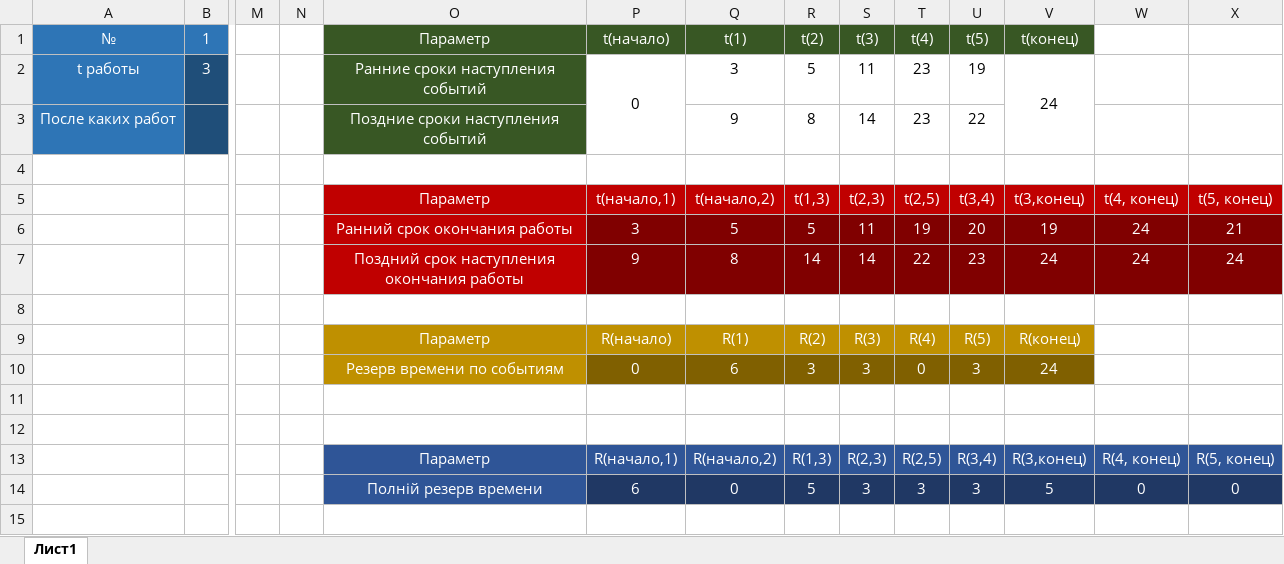
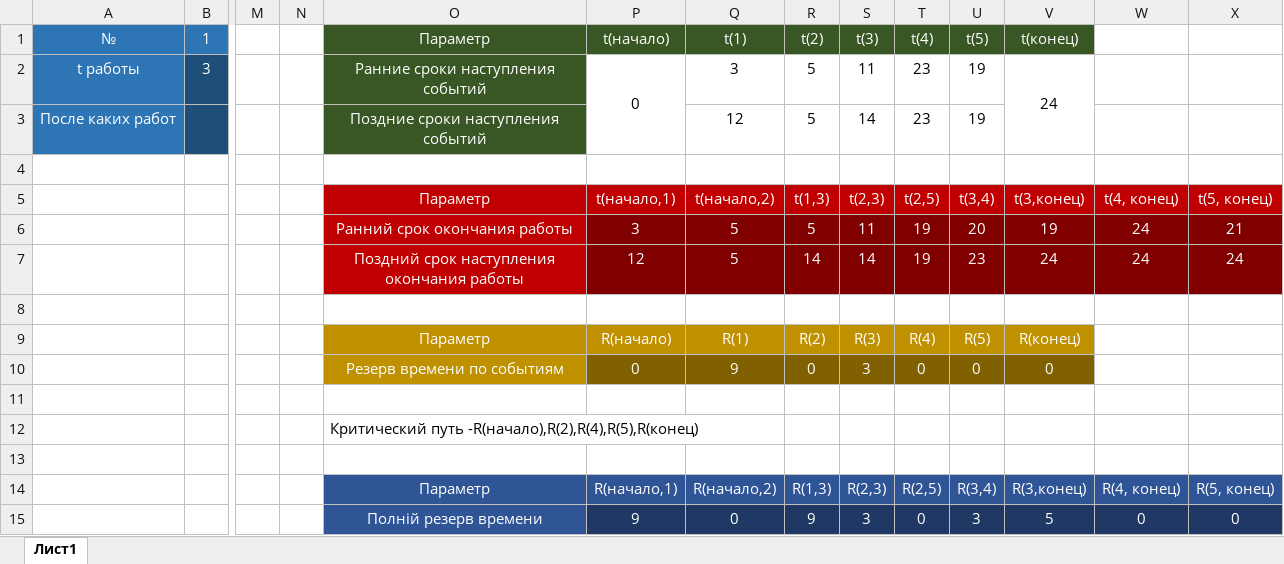
Before and after one commit to ZaharBozhok/Study, an Excel workbook: 2 course/DiscreteMath/3/LABv20_exel.xlsx, sheet Лист1, drawn as a sheet; only a part is shown, gaps mark what is left out; values as stored, in another font and other column widths than the file's, no borders; charts and pictures and conditional formats not drawn; addresses are those after the commit; rows hold the shown columns only; the diff names each change by its address in the sheet, - before the commit and + after, or states it on an @@ line.

Commit message:
discrete add lab3,4v7 and 4 done

```diff
--- a/2 course/DiscreteMath/3/LABv20_exel.xlsx (sheet Лист1)
+++ b/2 course/DiscreteMath/3/LABv20_exel.xlsx (sheet Лист1)
-Q3: 9
+Q3: 12
-R3: 8
+R3: 5
-U3: 22
+U3: 19
-P7: 9
+P7: 12
-Q7: 8
+Q7: 5
-T7: 22
+T7: 19
-Q10: 6
+Q10: 9
-R10: 3
+R10: 0
-U10: 3
+U10: 0
-V10: 24
+V10: 0
+row 12:  |  |  |  | Критический путь -R(начало),R(2),R(4),R(5),R(конец)
-P15: 6
+P15: 9
-R15: 5
+R15: 9
-T15: 3
+T15: 0
```
Also changed, not shown: formulas that keep their value, charts or pictures, 6 other files.
